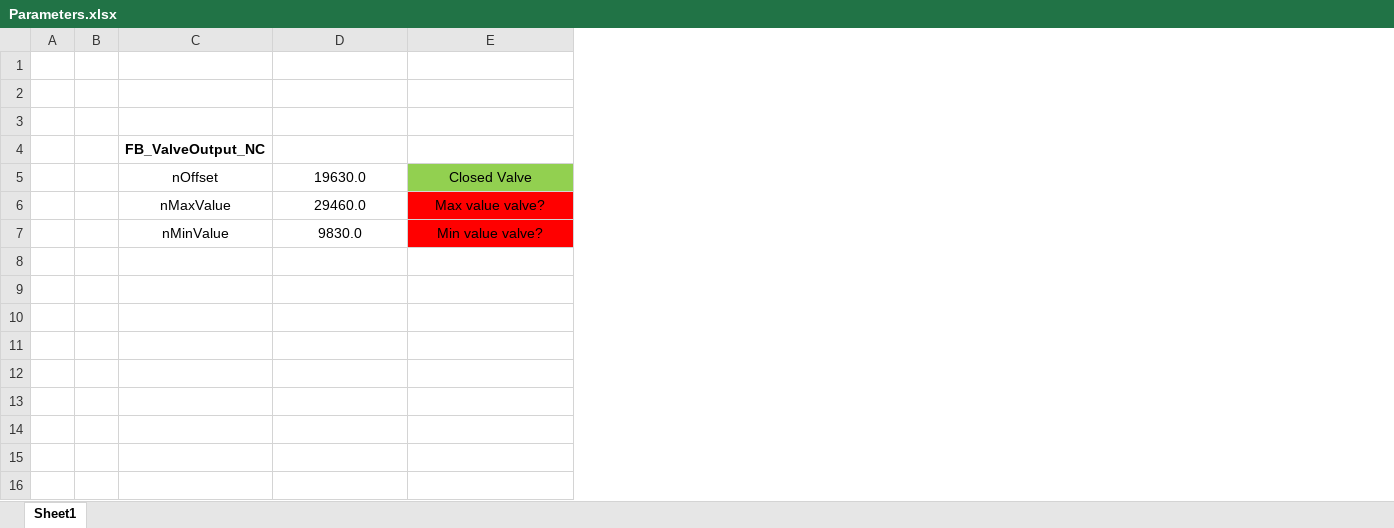
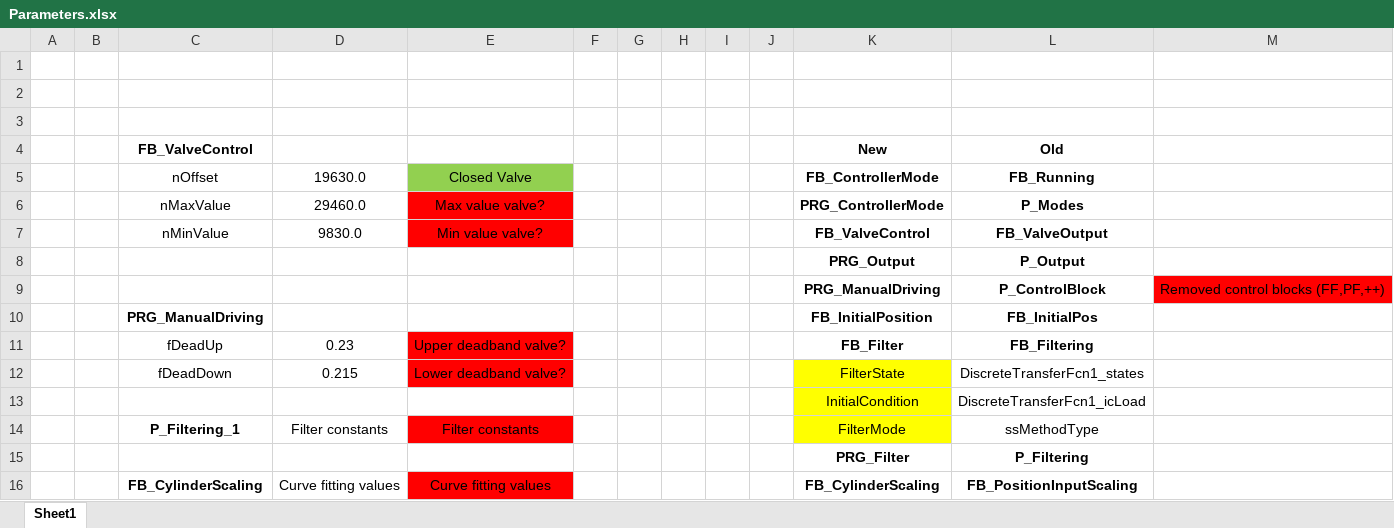
Before and after one commit to btorjus/Bachelor, an Excel workbook: Twincat/Parameters.xlsx, sheet Sheet1, drawn as a sheet; values as stored, in another font and other column widths than the file's, no borders; the diff names each change by its address in the sheet, - before the commit and + after, or states it on an @@ line.

Commit message:
Twincat update: 12.02 (15:03)

```diff
--- a/Twincat/Parameters.xlsx (sheet Sheet1)
+++ b/Twincat/Parameters.xlsx (sheet Sheet1)
+column F, empty
+column G, empty
+column H, empty
+column I, empty
+column J, empty
+column K (New), rows 5-7: FB_ControllerMode | PRG_ControllerMode | FB_ValveControl
+column L (Old), rows 5-7: FB_Running | P_Modes | FB_ValveOutput
+column M, empty
-C4: FB_ValveOutput_NC
+C4: FB_ValveControl
+row 8:  |  |  |  |  |  |  |  |  |  | PRG_Output | P_Output
+row 9:  |  |  |  |  |  |  |  |  |  | PRG_ManualDriving | P_ControlBlock | Removed control blocks (FF,PF,++)
+row 10:  |  | PRG_ManualDriving |  |  |  |  |  |  |  | FB_InitialPosition | FB_InitialPos
+row 11:  |  | fDeadUp | 0.23 | Upper deadband valve? |  |  |  |  |  | FB_Filter | FB_Filtering
+row 12:  |  | fDeadDown | 0.215 | Lower deadband valve? |  |  |  |  |  | FilterState | DiscreteTransferFcn1_states
+row 13:  |  |  |  |  |  |  |  |  |  | InitialCondition | DiscreteTransferFcn1_icLoad
+row 14:  |  | P_Filtering_1 | Filter constants | Filter constants |  |  |  |  |  | FilterMode | ssMethodType
+row 15:  |  |  |  |  |  |  |  |  |  | PRG_Filter | P_Filtering
+row 16:  |  | FB_CylinderScaling | Curve fitting values | Curve fitting values |  |  |  |  |  | FB_CylinderScaling | FB_PositionInputScaling
```
Also changed, not shown: 36 other files.
